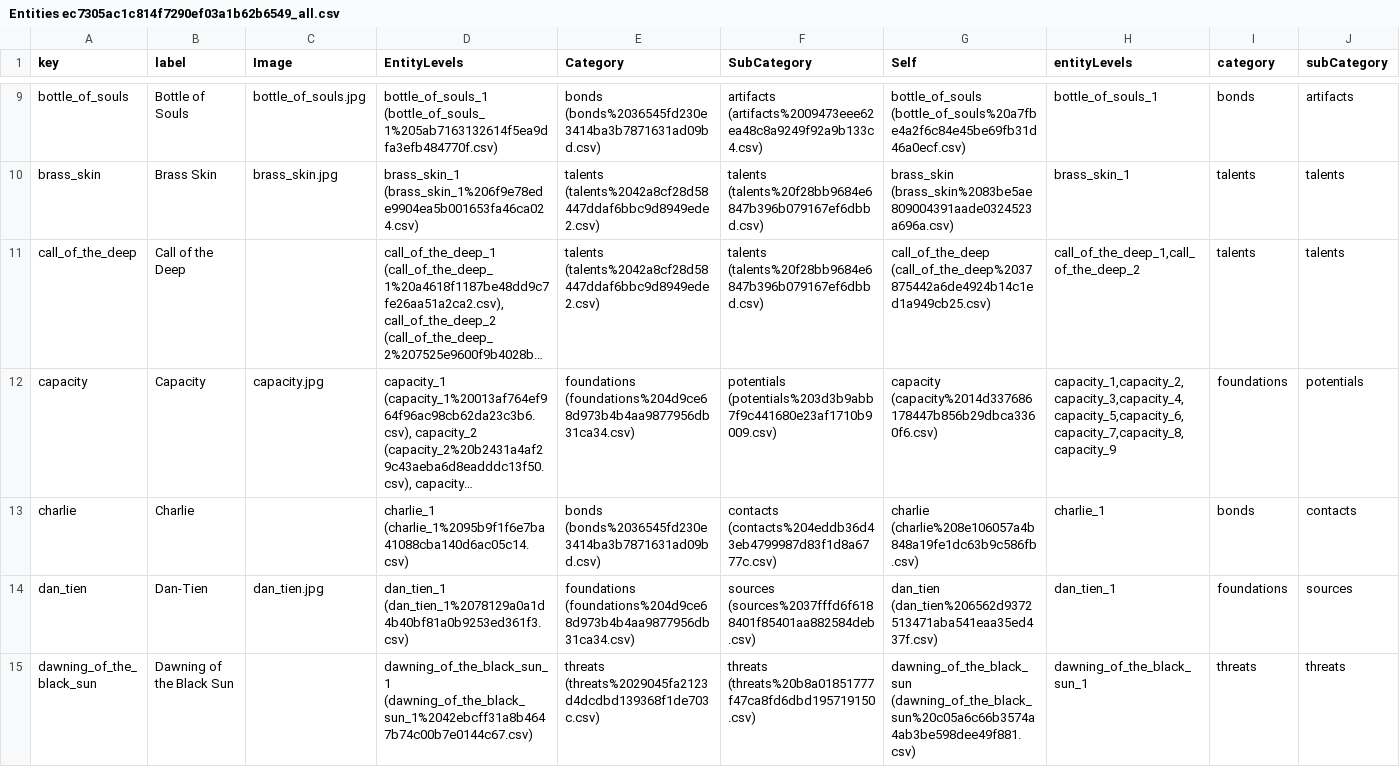
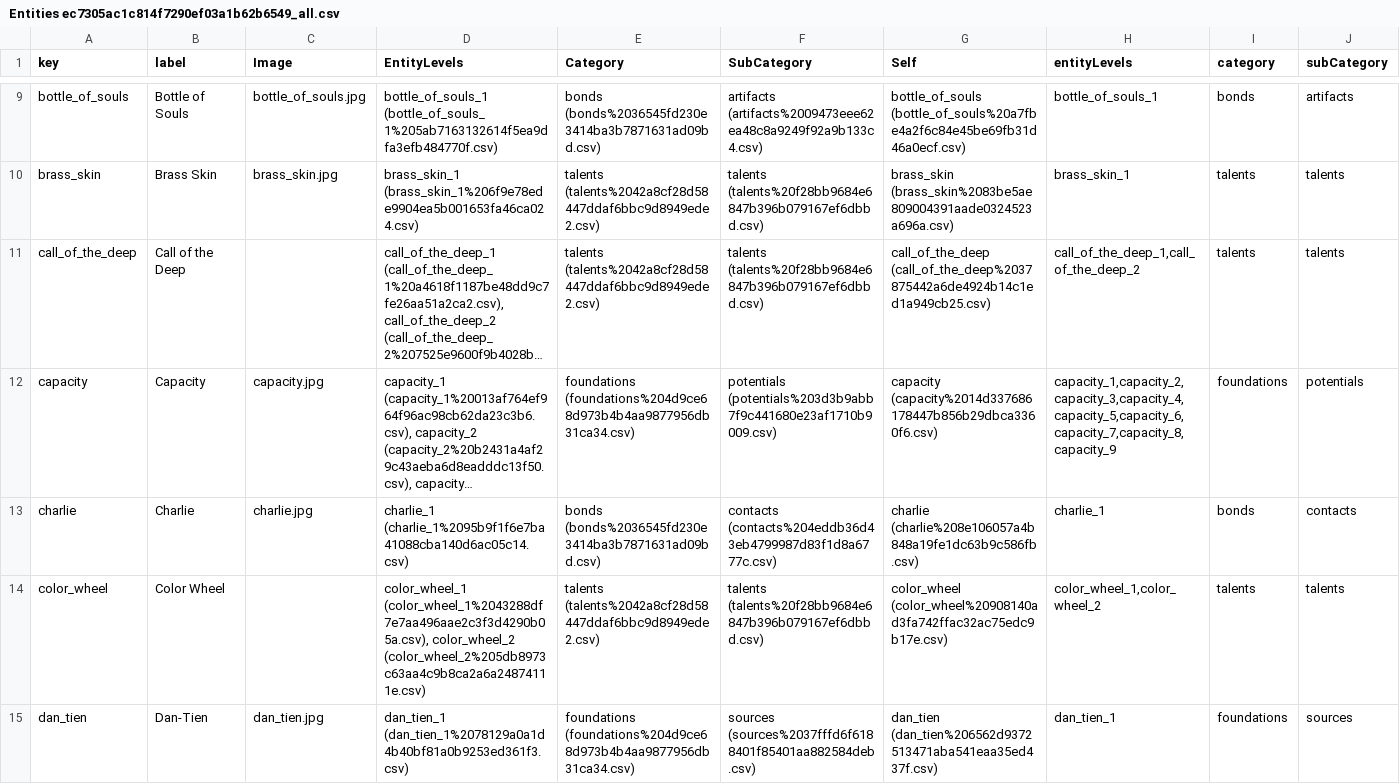
Before and after one commit to jesselatimer/incursion, a CSV file: public/imported/Entities ec7305ac1c814f7290ef03a1b62b6549_all.csv, drawn as a sheet; only a part is shown, gaps mark what is left out; the shorter side is filled out with more unchanged rows; long unchanged cells end in …; the diff covers the shown part only; the diff names each change by its address in the sheet, - before the commit and + after, or states it on an @@ line.

```diff
--- a/public/imported/Entities ec7305ac1c814f7290ef03a1b62b6549_all.csv
+++ b/public/imported/Entities ec7305ac1c814f7290ef03a1b62b6549_all.csv
-C13 (Image): (empty)
+C13 (Image): charlie.jpg
+row 14: color_wheel | Color Wheel |  | color_wheel_1 (color_wheel_1%2043288df7e7aa496aae2c3f3d4290b05a.csv), color_wheel_2 (color_wheel_2%205db8973c63aa4c9b8ca2a6a24874111e.csv) | talents (talents%2042a8cf28d58447ddaf6bbc9d8949ede2.csv) | talents (talents%20f28bb9684e6847b396b079167ef6dbbd.csv) | color_wheel (color_wheel%20908140ad3fa742ffac32ac75edc9b17e.csv) | color_wheel_1,color_wheel_2 | talents | talents
```
Also changed, not shown: 4 added rows and 9 edited cells elsewhere in this file, public/imported/Entities ec7305ac1c814f7290ef03a1b62b6549.csv, public/imported/Entity Levels c6999b8546224bf58fcdcde6692517e0.csv, 49 other files.
